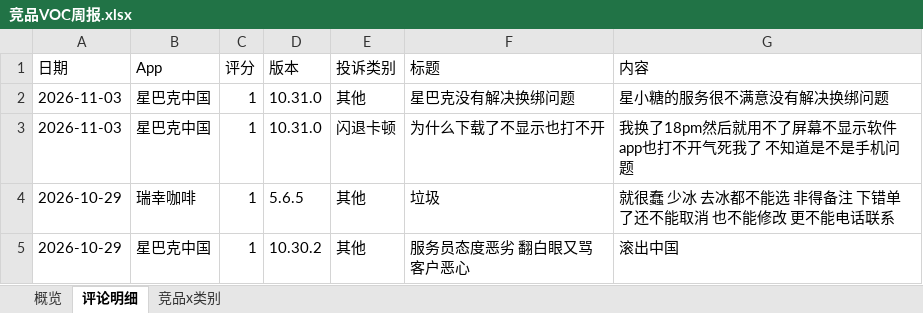
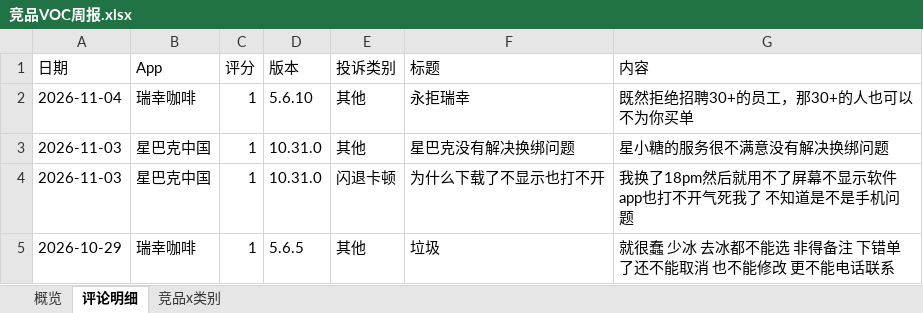
Before and after one commit to EGG-ZERO/appstore-voc-radar, an Excel workbook: reports/竞品VOC周报.xlsx, sheet 评论明细, drawn as a sheet; only a part is shown; the shorter side is filled out with more unchanged rows; values as stored, in another font and other column widths than the file's, no cell formats; the diff names each change by its address in the sheet, - before the commit and + after, or states it on an @@ line.

```diff
--- a/reports/竞品VOC周报.xlsx (sheet 评论明细)
+++ b/reports/竞品VOC周报.xlsx (sheet 评论明细)
+row 2: 2026-11-04 | 瑞幸咖啡 | 1 | 5.6.10 | 其他 | 永拒瑞幸 | 既然拒绝招聘30+的员工，那30+的人也可以不为你买单
```
Also changed, not shown: sheet 概览, sheet 竞品x类别, cell formats, 4 other files.
